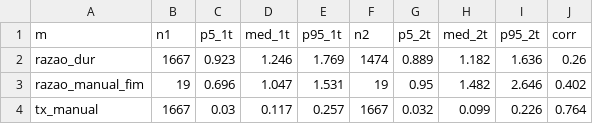
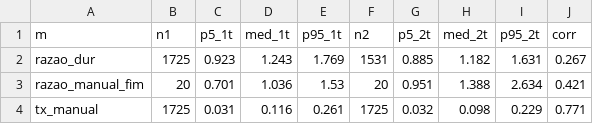
Before and after one commit to andreagnoletto/analise-eleicoes-2026, a CSV file: out/2t/logs_rep/12_distribuicoes_1t_2t.csv, drawn as a sheet.

```diff
--- a/out/2t/logs_rep/12_distribuicoes_1t_2t.csv
+++ b/out/2t/logs_rep/12_distribuicoes_1t_2t.csv
@@ -1,4 +1,4 @@
 m,n1,p5_1t,med_1t,p95_1t,n2,p5_2t,med_2t,p95_2t,corr
-razao_dur,1667,0.923,1.246,1.769,1474,0.889,1.182,1.636,0.26
-razao_manual_fim,19,0.696,1.047,1.531,19,0.95,1.482,2.646,0.402
-tx_manual,1667,0.03,0.117,0.257,1667,0.032,0.099,0.226,0.764
+razao_dur,1725,0.923,1.243,1.769,1531,0.885,1.182,1.631,0.267
+razao_manual_fim,20,0.701,1.036,1.53,20,0.951,1.388,2.634,0.421
+tx_manual,1725,0.031,0.116,0.261,1725,0.032,0.098,0.229,0.771
```
Also changed, not shown: out/2t/logs_rep/03_resumo_grupos.csv, out/2t/logs_rep/08_secoes_com_anomalia.csv, 8 other files.
